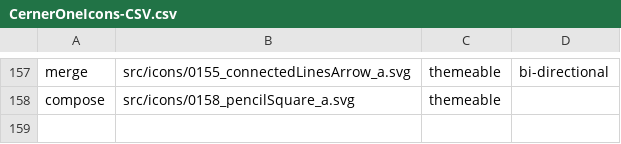
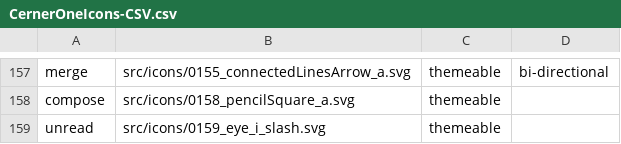
Before and after one commit to oracle-samples/one-cerner-style-icons, a CSV file: src/CernerOneIcons-CSV.csv, drawn as a sheet; only a part is shown, gaps mark what is left out; the diff names each change by its address in the sheet, - before the commit and + after, or states it on an @@ line.

Commit message:
Icon Added
New Icon: 0159 - unread

```diff
--- a/src/CernerOneIcons-CSV.csv
+++ b/src/CernerOneIcons-CSV.csv
+row 159: unread | src/icons/0159_eye_i_slash.svg | themeable
```
Also changed, not shown: 3 other files.
